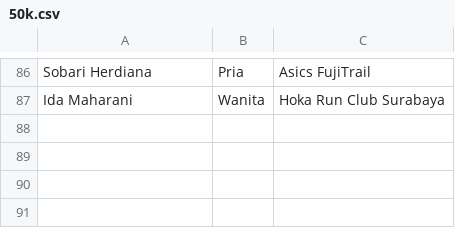
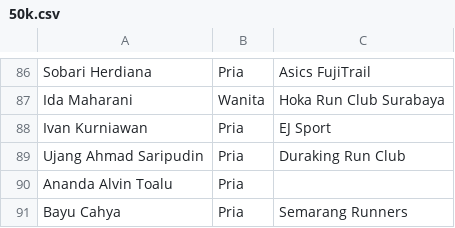
Before and after one commit to smgmountainrace/listpeserta, a CSV file: 50k.csv, drawn as a sheet; only a part is shown, gaps mark what is left out; the diff names each change by its address in the sheet, - before the commit and + after, or states it on an @@ line.

Commit message:
50k.csv

```diff
--- a/50k.csv
+++ b/50k.csv
+row 88: Ivan Kurniawan | Pria | EJ Sport
+row 89: Ujang Ahmad Saripudin | Pria | Duraking Run Club
+row 90: Ananda Alvin Toalu | Pria
+row 91: Bayu Cahya | Pria | Semarang Runners
```
